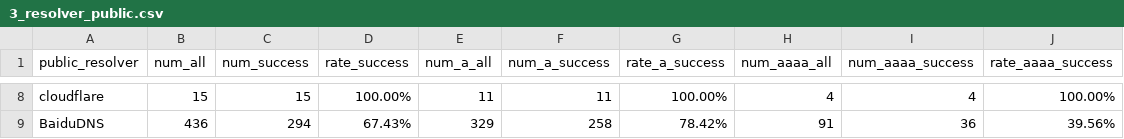
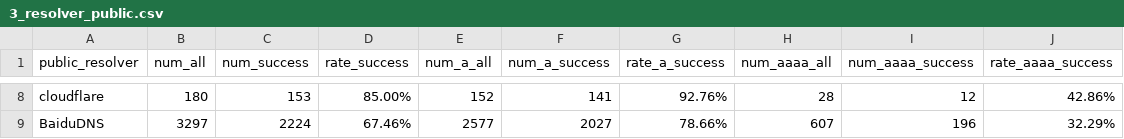
Before and after one commit to zengxiaomenger/230718DNSFail, a CSV file: result_data/3_resolver_public.csv, drawn as a sheet; only a part is shown, gaps mark what is left out; the diff covers the shown part only; the diff names each change by its address in the sheet, - before the commit and + after, or states it on an @@ line.

```diff
--- a/result_data/3_resolver_public.csv
+++ b/result_data/3_resolver_public.csv
-B8 (num_all): 15
+B8 (num_all): 180
-C8 (num_success): 15
+C8 (num_success): 153
-D8 (rate_success): 100.00%
+D8 (rate_success): 85.00%
-E8 (num_a_all): 11
+E8 (num_a_all): 152
-F8 (num_a_success): 11
+F8 (num_a_success): 141
-G8 (rate_a_success): 100.00%
+G8 (rate_a_success): 92.76%
-H8 (num_aaaa_all): 4
+H8 (num_aaaa_all): 28
-I8 (num_aaaa_success): 4
+I8 (num_aaaa_success): 12
-J8 (rate_aaaa_success): 100.00%
+J8 (rate_aaaa_success): 42.86%
-B9 (num_all): 436
+B9 (num_all): 3297
-C9 (num_success): 294
+C9 (num_success): 2224
-D9 (rate_success): 67.43%
+D9 (rate_success): 67.46%
-E9 (num_a_all): 329
+E9 (num_a_all): 2577
-F9 (num_a_success): 258
+F9 (num_a_success): 2027
-G9 (rate_a_success): 78.42%
+G9 (rate_a_success): 78.66%
-H9 (num_aaaa_all): 91
+H9 (num_aaaa_all): 607
-I9 (num_aaaa_success): 36
+I9 (num_aaaa_success): 196
-J9 (rate_aaaa_success): 39.56%
+J9 (rate_aaaa_success): 32.29%
```
Also changed, not shown: 54 edited cells elsewhere in this file, result_data/1_type.csv, result_data/2_domain_aaaa_frequent.csv, 14 other files.
